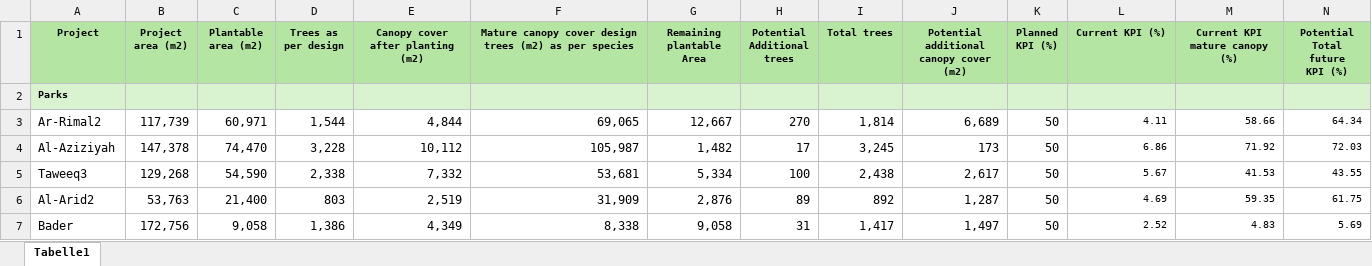
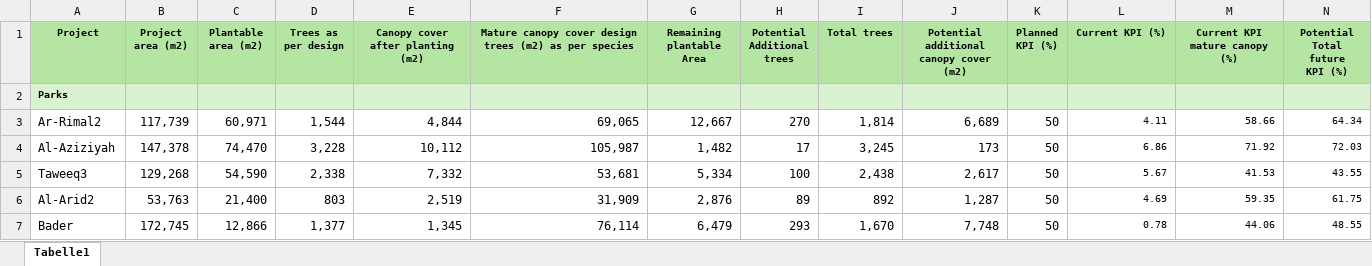
Before and after one commit to tmomanage-saeed/canopy, an Excel workbook: largepark_work/KPI PARKS GR.xlsx, sheet Tabelle1, drawn as a sheet; only a part is shown; values as stored, in another font and other column widths than the file's, no borders; conditional formats not drawn; the diff names each change by its address in the sheet, - before the commit and + after, or states it on an @@ line.

Commit message:
Update Bader KPI data after current canopy replacement

```diff
--- a/largepark_work/KPI PARKS GR.xlsx (sheet Tabelle1)
+++ b/largepark_work/KPI PARKS GR.xlsx (sheet Tabelle1)
-B7 (Project area (m2)): 172,756
+B7 (Project area (m2)): 172,745
-C7 (Plantable area (m2)): 9,058
+C7 (Plantable area (m2)): 12,866
-D7 (Trees as per design): 1,386
+D7 (Trees as per design): 1,377
-E7 (Canopy cover after planting (m2)): 4,349
+E7 (Canopy cover after planting (m2)): 1,345
-F7: 8,338
+F7: 76,114
-G7 (Remaining plantable Area): 9,058
+G7 (Remaining plantable Area): 6,479
-H7 (Potential Additional trees): 31
+H7 (Potential Additional trees): 293
-I7 (Total trees): 1,417
+I7 (Total trees): 1,670
-J7: 1,497
+J7: 7,748
-L7 (Current KPI (%)): 2.52
+L7 (Current KPI (%)): 0.78
-M7 (Current KPI mature canopy (%)): 4.83
+M7 (Current KPI mature canopy (%)): 44.06
-N7 (Potential Total future KPI (%)): 5.69
+N7 (Potential Total future KPI (%)): 48.55
```
